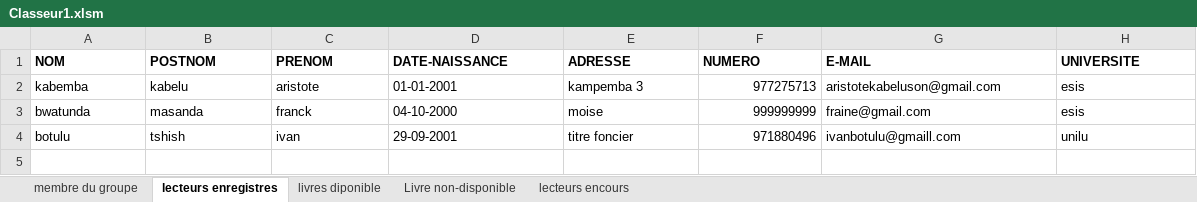
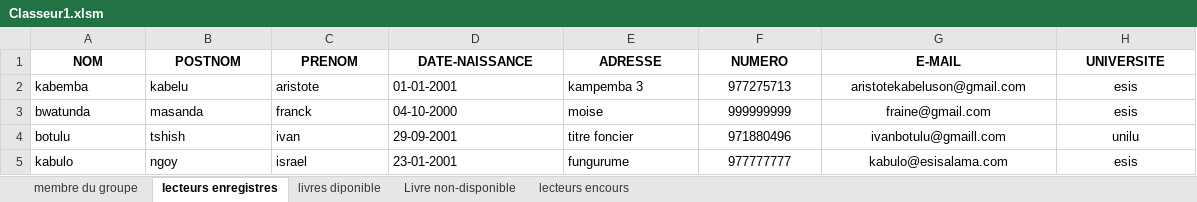
Before and after one commit to AristoteKABELU/TP-VBA-2022, an Excel workbook: Classeur1.xlsm, sheet lecteurs enregistres, drawn as a sheet; values as stored, in another font and other column widths than the file's, no borders; the diff names each change by its address in the sheet, - before the commit and + after, or states it on an @@ line.

```diff
--- a/Classeur1.xlsm (sheet lecteurs enregistres)
+++ b/Classeur1.xlsm (sheet lecteurs enregistres)
-A1:H1 alignment: left
+A1:H1 alignment: center
-F2:F4 alignment: right
+F2:F4 alignment: center
-G2:H4 alignment: left
+G2:H4 alignment: center
+row 5: kabulo | ngoy | israel | 23-01-2001 | fungurume | 977777777 | kabulo@esisalama.com | esis
```
Also changed, not shown: sheet Livre non-disponible, sheet livres diponible.
